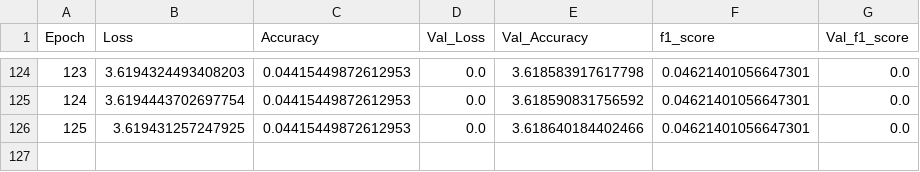
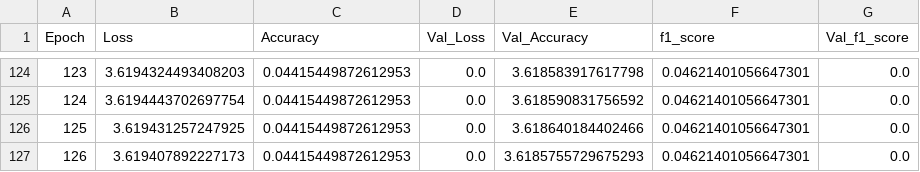
Before and after one commit to cuicuidev/project_hackaboss, a CSV file: history.csv, drawn as a sheet; only a part is shown, gaps mark what is left out; the diff names each change by its address in the sheet, - before the commit and + after, or states it on an @@ line.

Commit message:
[AUTO] training model v0.0-testing, epoch 126.

```diff
--- a/history.csv
+++ b/history.csv
+row 127: 126 | 3.619407892227173 | 0.04415449872612953 | 0.0 | 3.6185755729675293 | 0.04621401056647301 | 0.0
```
Also changed, not shown: 5 other files.
